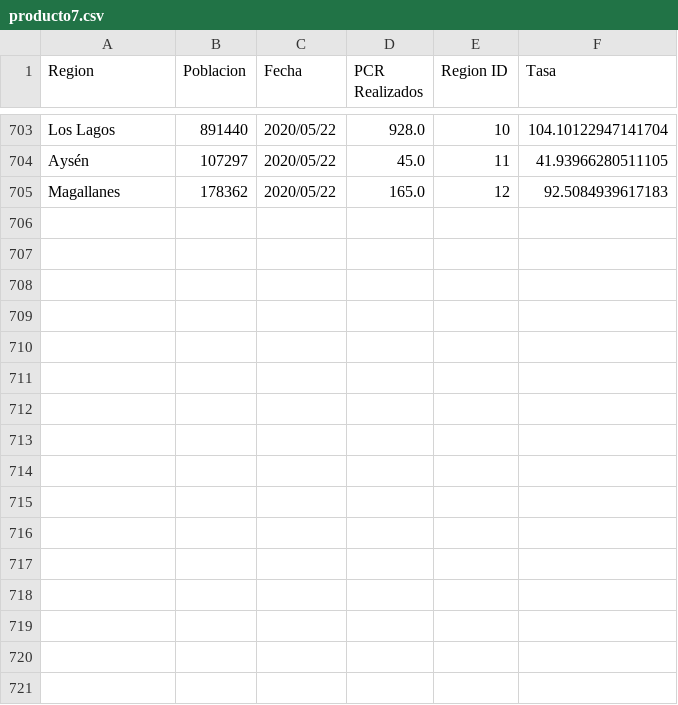
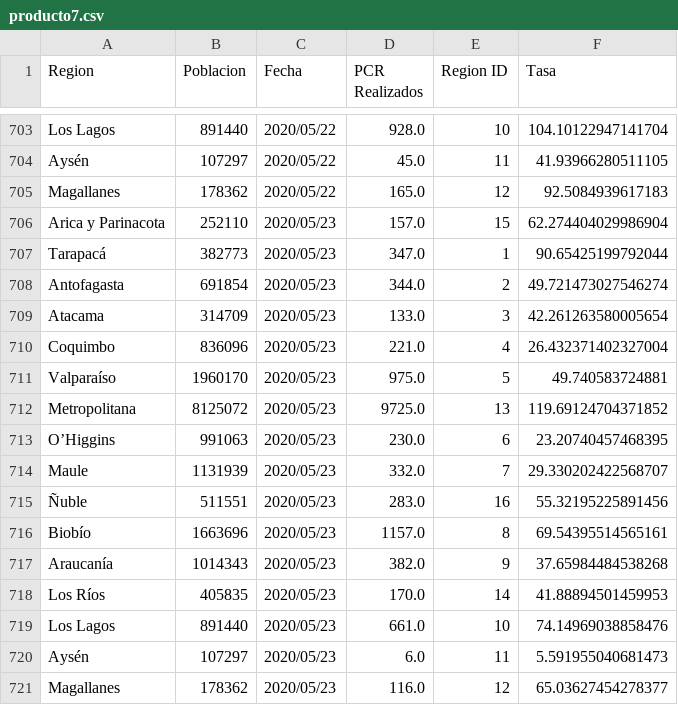
Before and after one commit to jaguridi/Datos-COVID19, a CSV file: output/producto12/bulk/producto7.csv, drawn as a sheet; only a part is shown, gaps mark what is left out; the diff names each change by its address in the sheet, - before the commit and + after, or states it on an @@ line.

```diff
--- a/output/producto12/bulk/producto7.csv
+++ b/output/producto12/bulk/producto7.csv
+row 706: Arica y Parinacota | 252110 | 2020/05/23 | 157.0 | 15 | 62.274404029986904
+row 707: Tarapacá | 382773 | 2020/05/23 | 347.0 | 1 | 90.65425199792044
+row 708: Antofagasta | 691854 | 2020/05/23 | 344.0 | 2 | 49.721473027546274
+row 709: Atacama | 314709 | 2020/05/23 | 133.0 | 3 | 42.261263580005654
+row 710: Coquimbo | 836096 | 2020/05/23 | 221.0 | 4 | 26.432371402327004
+row 711: Valparaíso | 1960170 | 2020/05/23 | 975.0 | 5 | 49.740583724881
+row 712: Metropolitana | 8125072 | 2020/05/23 | 9725.0 | 13 | 119.69124704371852
+row 713: O’Higgins | 991063 | 2020/05/23 | 230.0 | 6 | 23.20740457468395
+row 714: Maule | 1131939 | 2020/05/23 | 332.0 | 7 | 29.330202422568707
+row 715: Ñuble | 511551 | 2020/05/23 | 283.0 | 16 | 55.32195225891456
+row 716: Biobío | 1663696 | 2020/05/23 | 1157.0 | 8 | 69.54395514565161
+row 717: Araucanía | 1014343 | 2020/05/23 | 382.0 | 9 | 37.65984484538268
+row 718: Los Ríos | 405835 | 2020/05/23 | 170.0 | 14 | 41.88894501459953
+row 719: Los Lagos | 891440 | 2020/05/23 | 661.0 | 10 | 74.14969038858476
+row 720: Aysén | 107297 | 2020/05/23 | 6.0 | 11 | 5.591955040681473
+row 721: Magallanes | 178362 | 2020/05/23 | 116.0 | 12 | 65.03627454278377
```
Also changed, not shown: output/producto10/FallecidosEtario_std.csv, output/producto17/PCREstablecimiento_std.csv, 22 other files.
